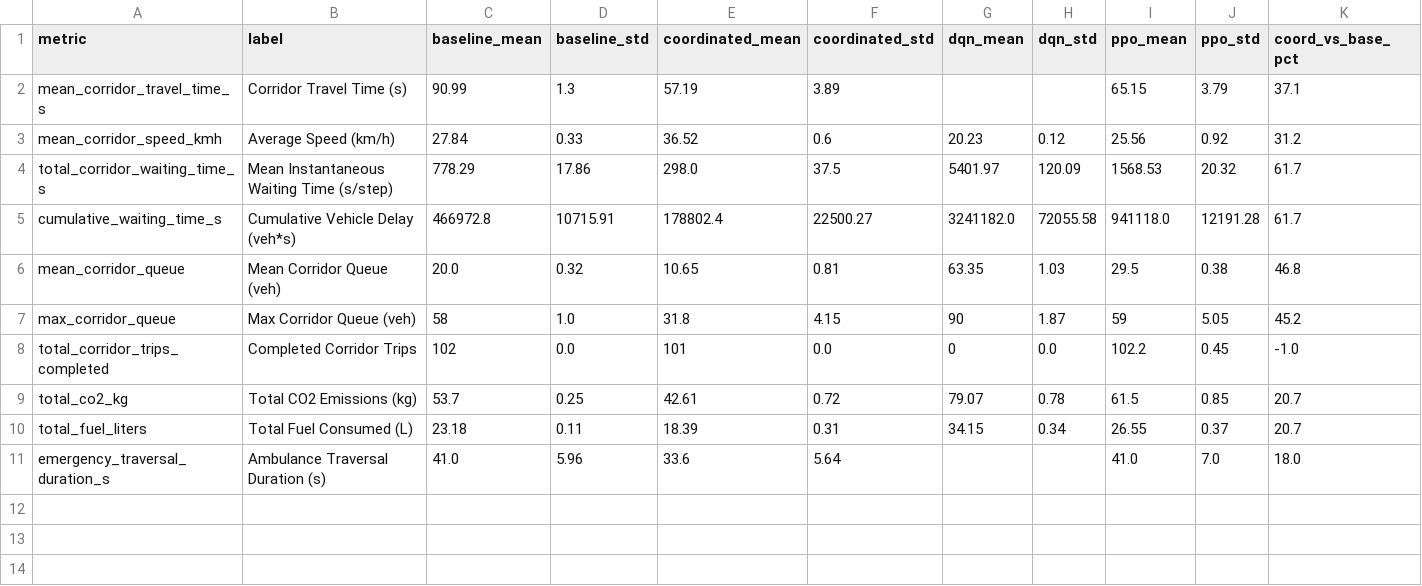
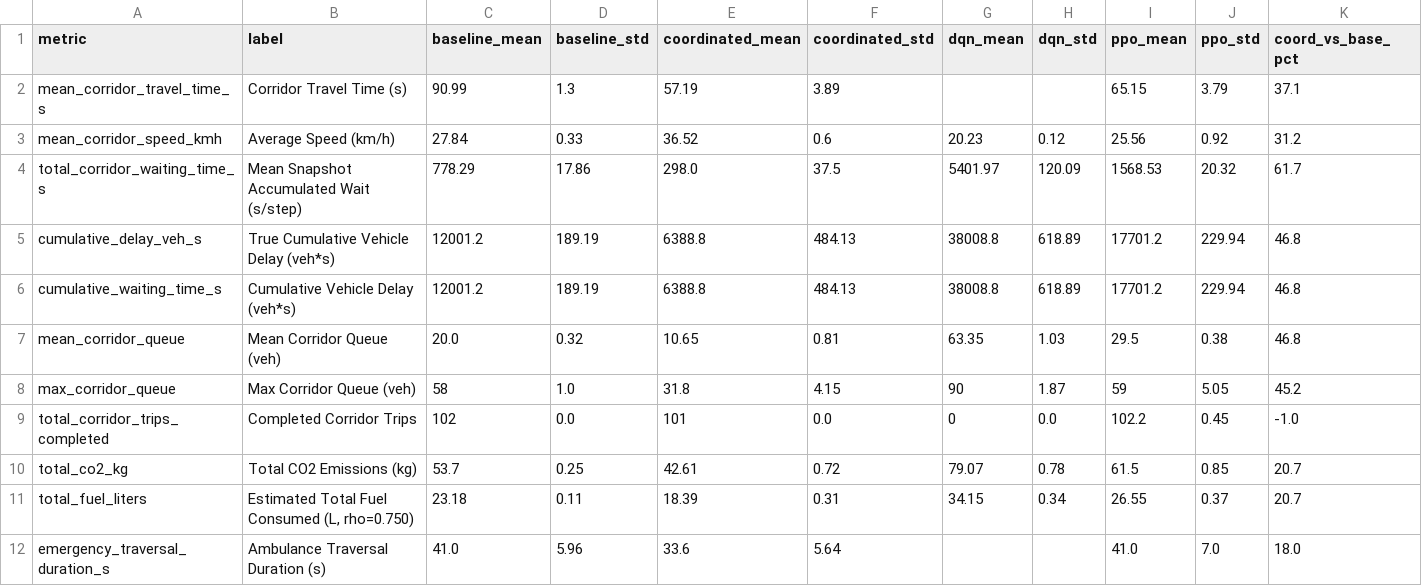
Before and after one commit to snehapriy958/Temporary, a CSV file: outputs/corridor/marl_multi_controller_full_stats.csv, drawn as a sheet; only a part is shown; addresses are those after the commit; rows hold the shown columns only; the diff covers the shown part only; the diff names each change by its address in the sheet, - before the commit and + after, or states it on an @@ line.

```diff
--- a/outputs/corridor/marl_multi_controller_full_stats.csv
+++ b/outputs/corridor/marl_multi_controller_full_stats.csv
-B4 (label): Mean Instantaneous Waiting Time (s/step)
+B4 (label): Mean Snapshot Accumulated Wait (s/step)
+row 5: cumulative_delay_veh_s | True Cumulative Vehicle Delay (veh*s) | 12001.2 | 189.19 | 6388.8 | 484.13 | 38008.8 | 618.89 | 17701.2 | 229.94 | 46.8
-C6 (baseline_mean): 466972.8
+C6 (baseline_mean): 12001.2
-D6 (baseline_std): 10715.91
+D6 (baseline_std): 189.19
-E6 (coordinated_mean): 178802.4
+E6 (coordinated_mean): 6388.8
-F6 (coordinated_std): 22500.27
+F6 (coordinated_std): 484.13
-G6 (dqn_mean): 3241182.0
+G6 (dqn_mean): 38008.8
-H6 (dqn_std): 72055.58
+H6 (dqn_std): 618.89
-I6 (ppo_mean): 941118.0
+I6 (ppo_mean): 17701.2
-J6 (ppo_std): 12191.28
+J6 (ppo_std): 229.94
-K6 (coord_vs_base_pct): 61.7
+K6 (coord_vs_base_pct): 46.8
-B11 (label): Total Fuel Consumed (L)
+B11 (label): Estimated Total Fuel Consumed (L, rho=0.750)
```
Also changed, not shown: 2 edited cells elsewhere in this file, outputs/corridor/marl_multi_controller_summary.csv, 8 other files.
